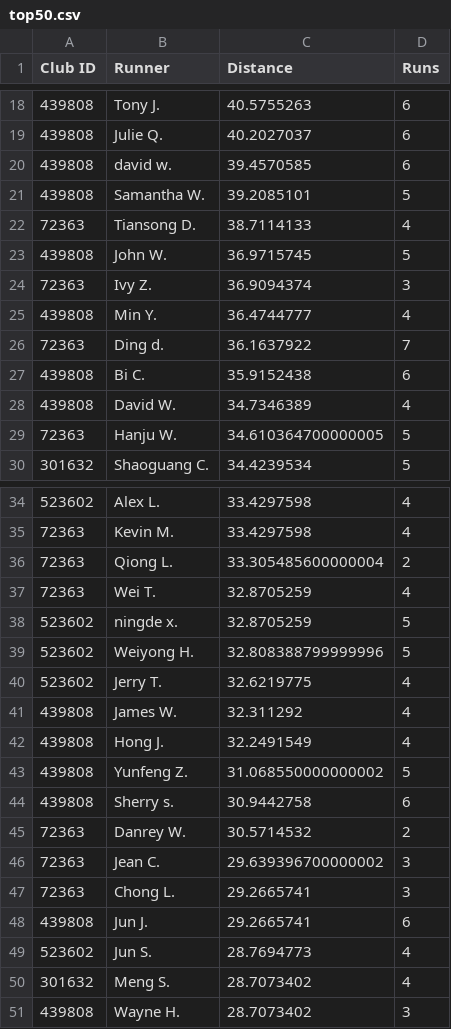
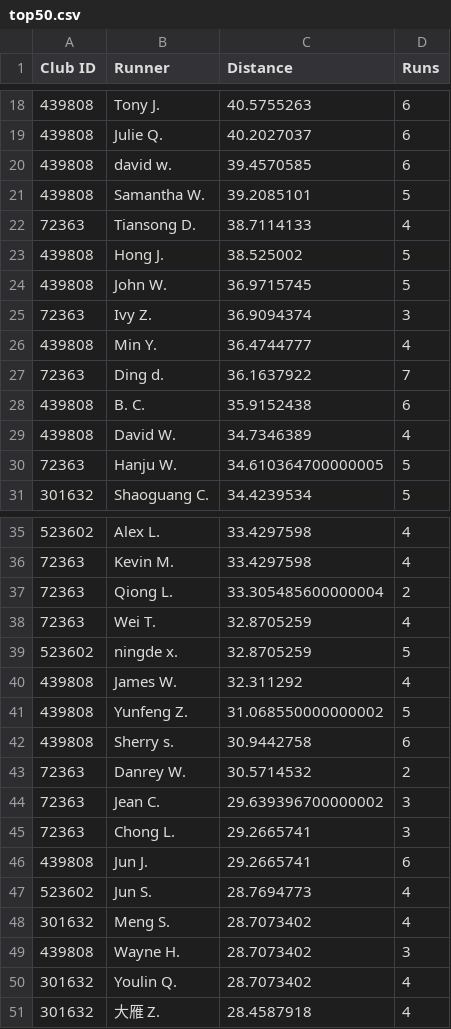
Before and after one commit to mocaspike150/lab, a CSV file: data/leaderboard/week20/top50.csv, drawn as a sheet; only a part is shown, gaps mark what is left out.

Commit message:
update leaderboard top50 by Makefile

```diff
--- a/data/leaderboard/week20/top50.csv
+++ b/data/leaderboard/week20/top50.csv
@@ -22,2 +22,3 @@
 "72363","Tiansong D.","38.7114133","4"
+"439808","Hong J.","38.525002","5"
 "439808","John W.","36.9715745","5"
@@ -26,3 +27,3 @@
 "72363","Ding d.","36.1637922","7"
-"439808","Bi C.","35.9152438","6"
+"439808","B. C.","35.9152438","6"
 "439808","David W.","34.7346389","4"
@@ -38,6 +39,3 @@
 "523602","ningde x.","32.8705259","5"
-"523602","Weiyong H.","32.808388799999996","5"
-"523602","Jerry T.","32.6219775","4"
 "439808","James W.","32.311292","4"
-"439808","Hong J.","32.2491549","4"
 "439808","Yunfeng Z.","31.068550000000002","5"
@@ -51 +49,3 @@
 "439808","Wayne H.","28.7073402","3"
+"301632","Youlin Q.","28.7073402","4"
+"301632","大雁 Z.","28.4587918","4"
```
Also changed, not shown: 2 other files.
